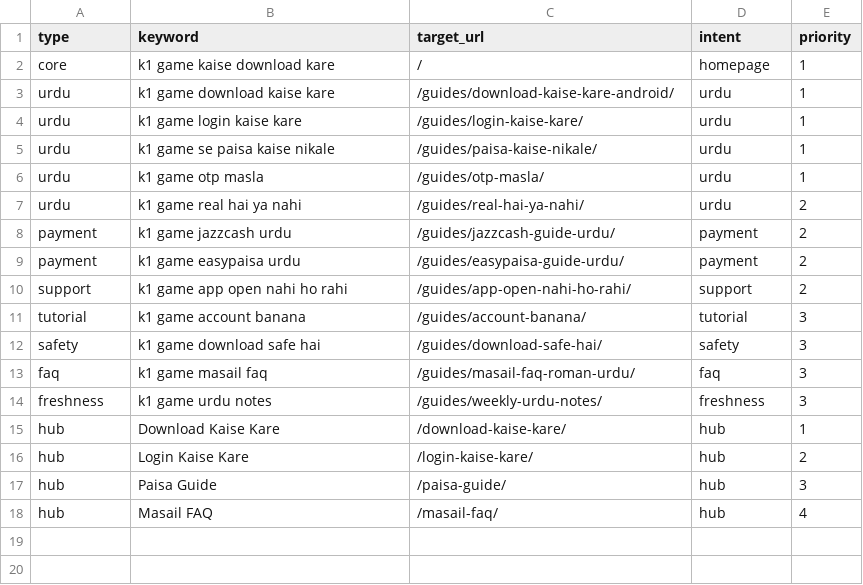
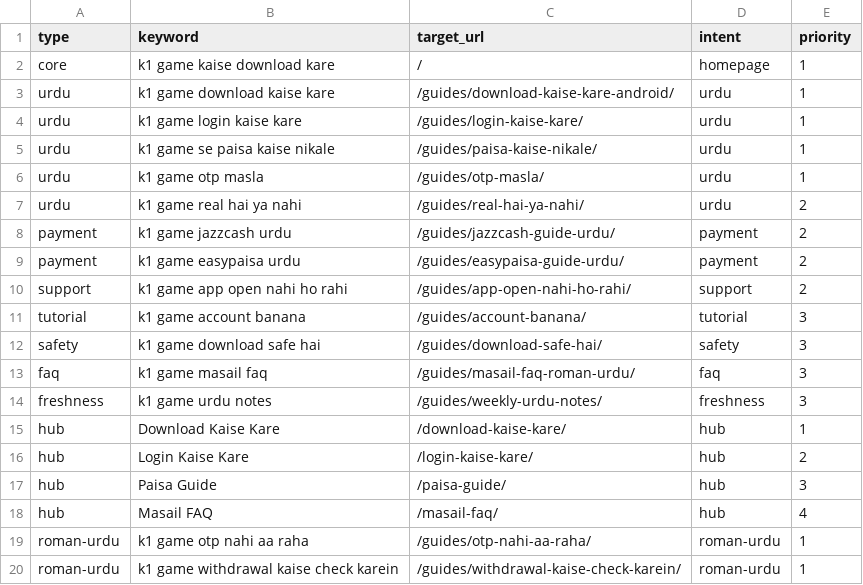
Before and after one commit to alexgkbet888-web/k1gamehubpk.com, a CSV file: KEYWORD-LIBRARY.csv, drawn as a sheet; the diff names each change by its address in the sheet, - before the commit and + after, or states it on an @@ line.

Commit message:
Publish k1gamehubpk.com ranking refresh 2ef1423

```diff
--- a/KEYWORD-LIBRARY.csv
+++ b/KEYWORD-LIBRARY.csv
+row 19: roman-urdu | k1 game otp nahi aa raha | /guides/otp-nahi-aa-raha/ | roman-urdu | 1
+row 20: roman-urdu | k1 game withdrawal kaise check karein | /guides/withdrawal-kaise-check-karein/ | roman-urdu | 1
```
